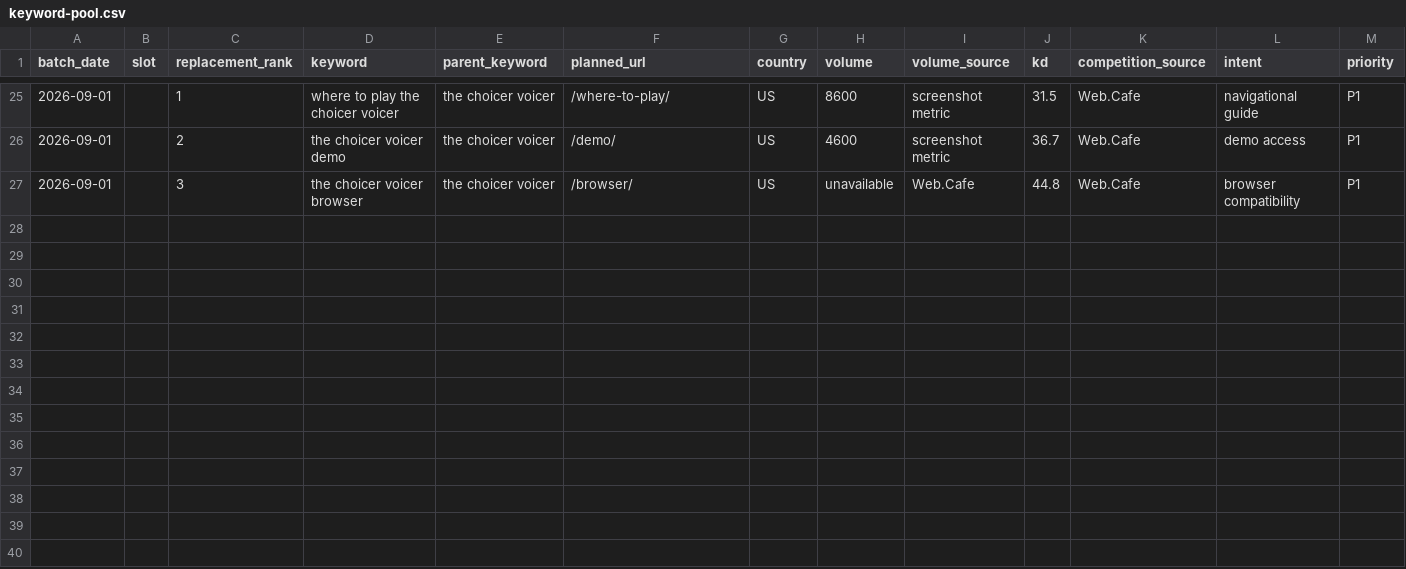
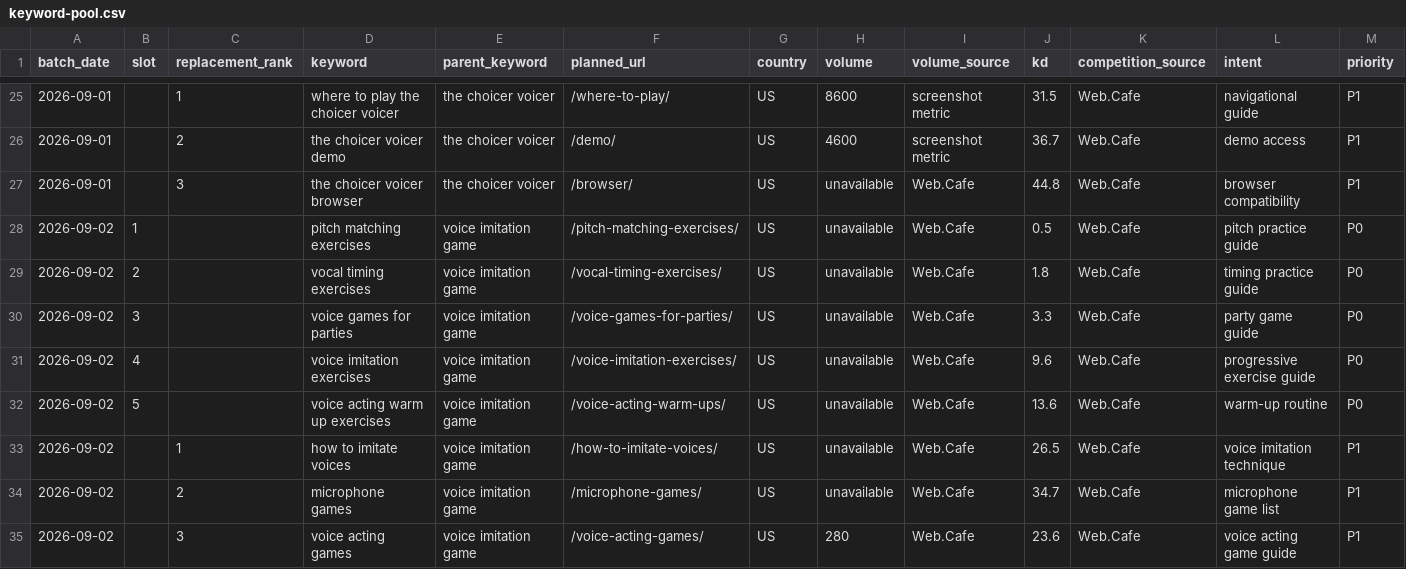
Before and after one commit to lisheng3698-design/thechoicervoicer-me, a CSV file: docs/keyword-pool.csv, drawn as a sheet; only a part is shown, gaps mark what is left out; rows hold the shown columns only; the diff names each change by its address in the sheet, - before the commit and + after, or states it on an @@ line.

Commit message:
Build September 2 voice practice pages

```diff
--- a/docs/keyword-pool.csv
+++ b/docs/keyword-pool.csv
+row 28: 2026-09-02 | 1 |  | pitch matching exercises | voice imitation game | /pitch-matching-exercises/ | US | unavailable | Web.Cafe | 0.5 | Web.Cafe | pitch practice guide | P0
+row 29: 2026-09-02 | 2 |  | vocal timing exercises | voice imitation game | /vocal-timing-exercises/ | US | unavailable | Web.Cafe | 1.8 | Web.Cafe | timing practice guide | P0
+row 30: 2026-09-02 | 3 |  | voice games for parties | voice imitation game | /voice-games-for-parties/ | US | unavailable | Web.Cafe | 3.3 | Web.Cafe | party game guide | P0
+row 31: 2026-09-02 | 4 |  | voice imitation exercises | voice imitation game | /voice-imitation-exercises/ | US | unavailable | Web.Cafe | 9.6 | Web.Cafe | progressive exercise guide | P0
+row 32: 2026-09-02 | 5 |  | voice acting warm up exercises | voice imitation game | /voice-acting-warm-ups/ | US | unavailable | Web.Cafe | 13.6 | Web.Cafe | warm-up routine | P0
+row 33: 2026-09-02 |  | 1 | how to imitate voices | voice imitation game | /how-to-imitate-voices/ | US | unavailable | Web.Cafe | 26.5 | Web.Cafe | voice imitation technique | P1
+row 34: 2026-09-02 |  | 2 | microphone games | voice imitation game | /microphone-games/ | US | unavailable | Web.Cafe | 34.7 | Web.Cafe | microphone game list | P1
+row 35: 2026-09-02 |  | 3 | voice acting games | voice imitation game | /voice-acting-games/ | US | 280 | Web.Cafe | 23.6 | Web.Cafe | voice acting game guide | P1
```
Also changed, not shown: 18 other files.
